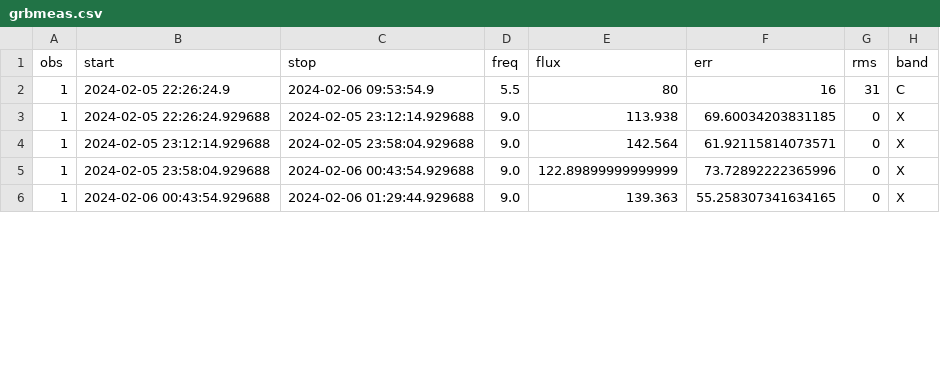
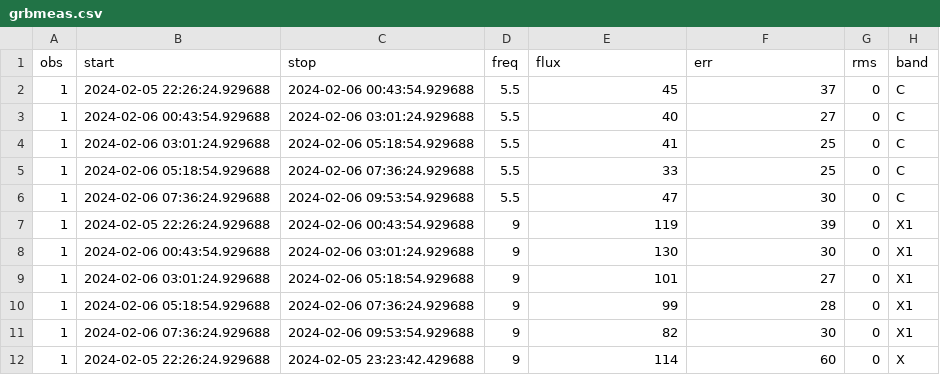
Before and after one commit to dentalfloss1/grb240205b, a CSV file: grbmeas.csv, drawn as a sheet; only a part is shown; the diff covers the shown part only.

```diff
--- a/grbmeas.csv
+++ b/grbmeas.csv
@@ -1,6 +1,12 @@
 obs,start,stop,freq,flux,err,rms,band
-1,2024-02-05 22:26:24.9,2024-02-06 09:53:54.9,5.5,80,16,31,C
-1,2024-02-05 22:26:24.929688,2024-02-05 23:12:14.929688,9.0,113.938,69.60034203831185,0,X
-1,2024-02-05 23:12:14.929688,2024-02-05 23:58:04.929688,9.0,142.564,61.92115814073571,0,X
-1,2024-02-05 23:58:04.929688,2024-02-06 00:43:54.929688,9.0,122.89899999999999,73.72892222365996,0,X
-1,2024-02-06 00:43:54.929688,2024-02-06 01:29:44.929688,9.0,139.363,55.258307341634165,0,X
+1,2024-02-05 22:26:24.929688,2024-02-06 00:43:54.929688,5.5,45,37,0,C
+1,2024-02-06 00:43:54.929688,2024-02-06 03:01:24.929688,5.5,40,27,0,C
+1,2024-02-06 03:01:24.929688,2024-02-06 05:18:54.929688,5.5,41,25,0,C
+1,2024-02-06 05:18:54.929688,2024-02-06 07:36:24.929688,5.5,33,25,0,C
+1,2024-02-06 07:36:24.929688,2024-02-06 09:53:54.929688,5.5,47,30,0,C
+1,2024-02-05 22:26:24.929688,2024-02-06 00:43:54.929688,9,119,39,0,X1
+1,2024-02-06 00:43:54.929688,2024-02-06 03:01:24.929688,9,130,30,0,X1
+1,2024-02-06 03:01:24.929688,2024-02-06 05:18:54.929688,9,101,27,0,X1
+1,2024-02-06 05:18:54.929688,2024-02-06 07:36:24.929688,9,99,28,0,X1
+1,2024-02-06 07:36:24.929688,2024-02-06 09:53:54.929688,9,82,30,0,X1
+1,2024-02-05 22:26:24.929688,2024-02-05 23:23:42.429688,9,114,60,0,X
```
Also changed, not shown: 54 edited cells elsewhere in this file, checksrc.csv, 1 other file.
